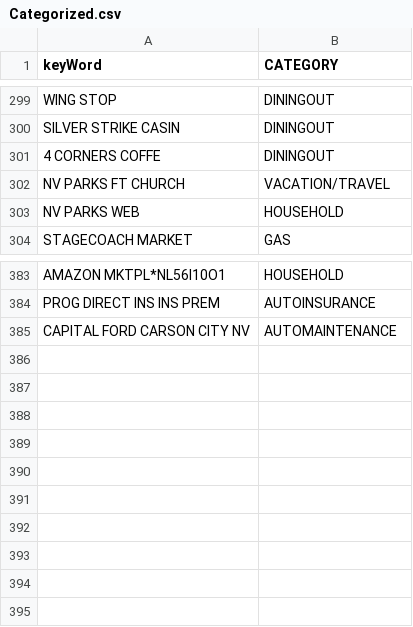
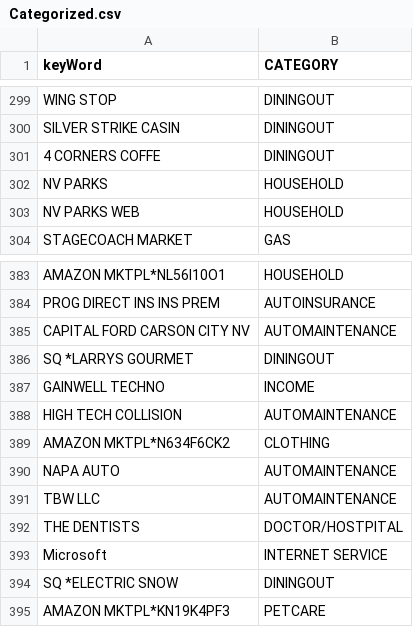
Before and after one commit to jbyrnescu/finance, a CSV file: Categorize/Categorized.csv, drawn as a sheet; only a part is shown, gaps mark what is left out; removed rows and columns are numbered as before the commit, all else as after; the diff names each change by its address in the sheet, - before the commit and + after, or states it on an @@ line.

Commit message:
latest Categories added.

```diff
--- a/Categorize/Categorized.csv
+++ b/Categorize/Categorized.csv
-row 302: NV PARKS FT CHURCH | VACATION/TRAVEL
+row 302: NV PARKS | HOUSEHOLD
+row 386: SQ *LARRYS GOURMET | DININGOUT
+row 387: GAINWELL TECHNO | INCOME
+row 388: HIGH TECH COLLISION | AUTOMAINTENANCE
+row 389: AMAZON MKTPL*N634F6CK2 | CLOTHING
+row 390: NAPA AUTO | AUTOMAINTENANCE
+row 391: TBW LLC | AUTOMAINTENANCE
+row 392: THE DENTISTS | DOCTOR/HOSTPITAL
+row 393: Microsoft | INTERNET SERVICE
+row 394: SQ *ELECTRIC SNOW | DININGOUT
+row 395: AMAZON MKTPL*KN19K4PF3 | PETCARE
```
